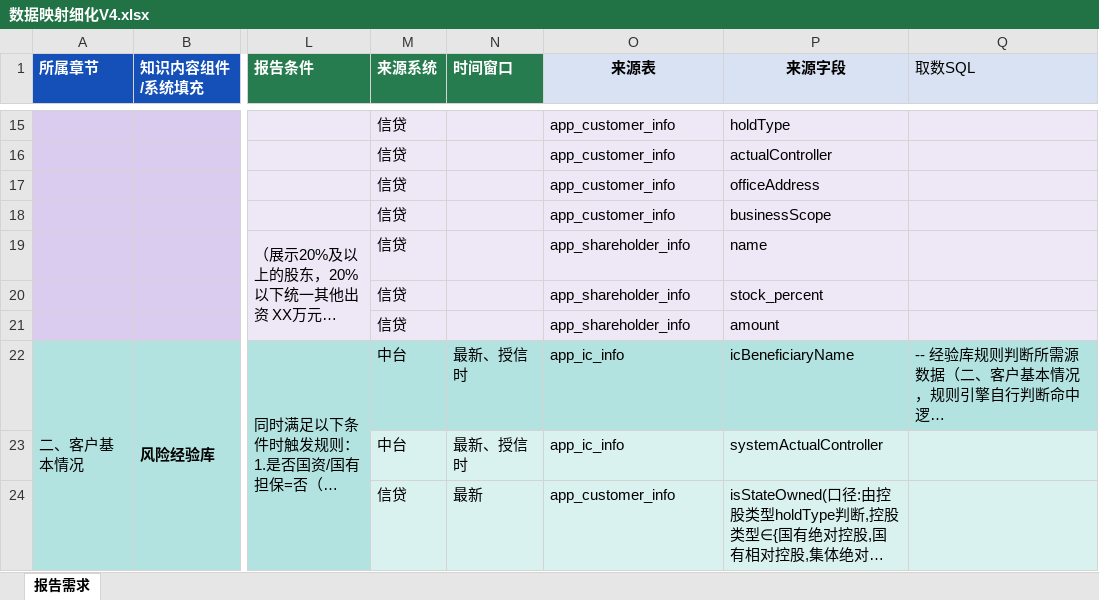
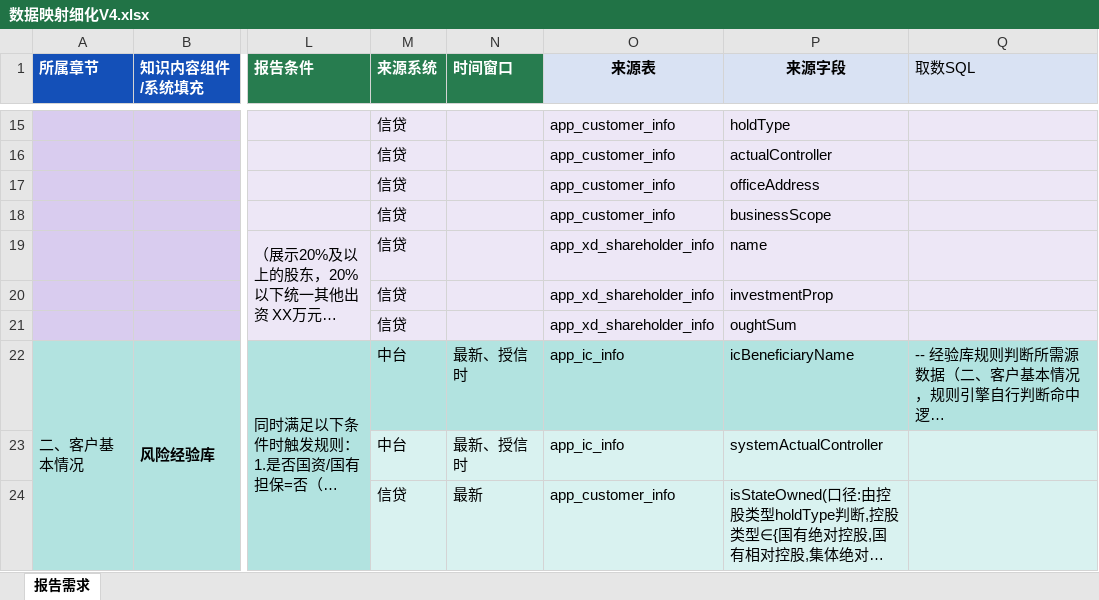
Before and after one commit to cyj666666/bosz-agent-backend, an Excel workbook: src/main/resources/sql/20260819/app层/数据映射细化V4.xlsx, sheet 报告需求, drawn as a sheet; only a part is shown, gaps mark what is left out; long unchanged cells end in …; values as stored, in another font and other column widths than the file's, no borders; the diff covers the shown part only; the diff names each change by its address in the sheet, - before the commit and + after, or states it on an @@ line.

```diff
--- a/src/main/resources/sql/20260819/app层/数据映射细化V4.xlsx (sheet 报告需求)
+++ b/src/main/resources/sql/20260819/app层/数据映射细化V4.xlsx (sheet 报告需求)
-O19:O21 (来源表): app_shareholder_info
+O19:O21 (来源表): app_xd_shareholder_info
-P20 (来源字段): stock_percent
+P20 (来源字段): investmentProp
-P21 (来源字段): amount
+P21 (来源字段): oughtSum
```
Also changed, not shown: 35 edited cells elsewhere in this sheet, src/main/resources/sql/20260819/app层/数据字典.xlsx, 2 other files.
